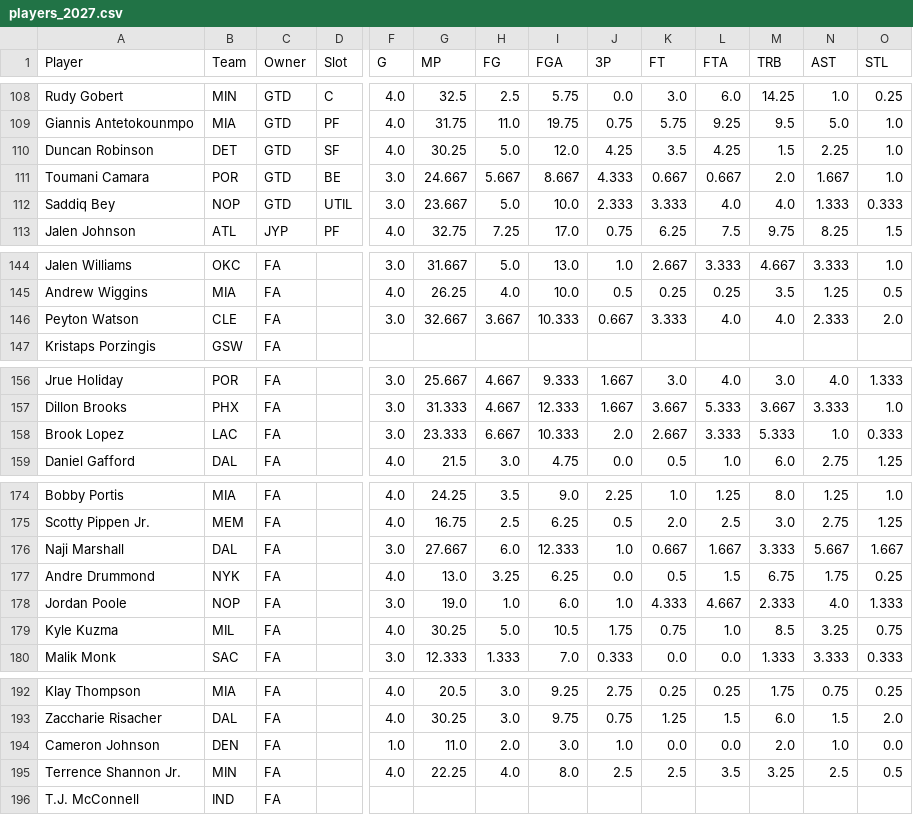
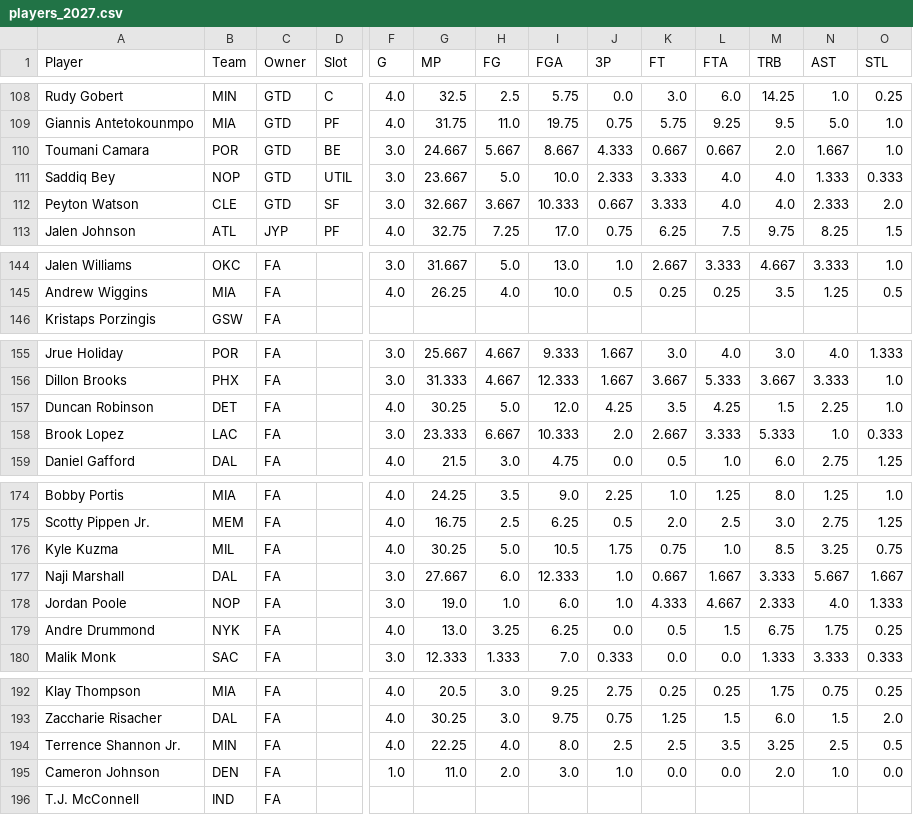
Before and after one commit to bconspicuous/hoops-board, a CSV file: ten/data/players_2027.csv, drawn as a sheet; only a part is shown, gaps mark what is left out; removed rows and columns are numbered as before the commit, all else as after; rows hold the shown columns only; the diff covers the shown part only; the diff names each change by its address in the sheet, - before the commit and + after, or states it on an @@ line.

```diff
--- a/ten/data/players_2027.csv
+++ b/ten/data/players_2027.csv
-row 110: Duncan Robinson | DET | GTD | SF | 4.0 | 30.25 | 5.0 | 12.0 | 4.25 | 3.5 | 4.25 | 1.5 | 2.25 | 1.0
+row 112: Peyton Watson | CLE | GTD | SF | 3.0 | 32.667 | 3.667 | 10.333 | 0.667 | 3.333 | 4.0 | 4.0 | 2.333 | 2.0
-row 146: Peyton Watson | CLE | FA |  | 3.0 | 32.667 | 3.667 | 10.333 | 0.667 | 3.333 | 4.0 | 4.0 | 2.333 | 2.0
+row 157: Duncan Robinson | DET | FA |  | 4.0 | 30.25 | 5.0 | 12.0 | 4.25 | 3.5 | 4.25 | 1.5 | 2.25 | 1.0
@@ row 179 moved to row 176: Kyle Kuzma @@
@@ row 195 moved to row 194: Terrence Shannon Jr. @@
```
Also changed, not shown: 9 moved rows elsewhere in this file, 4 other files.
